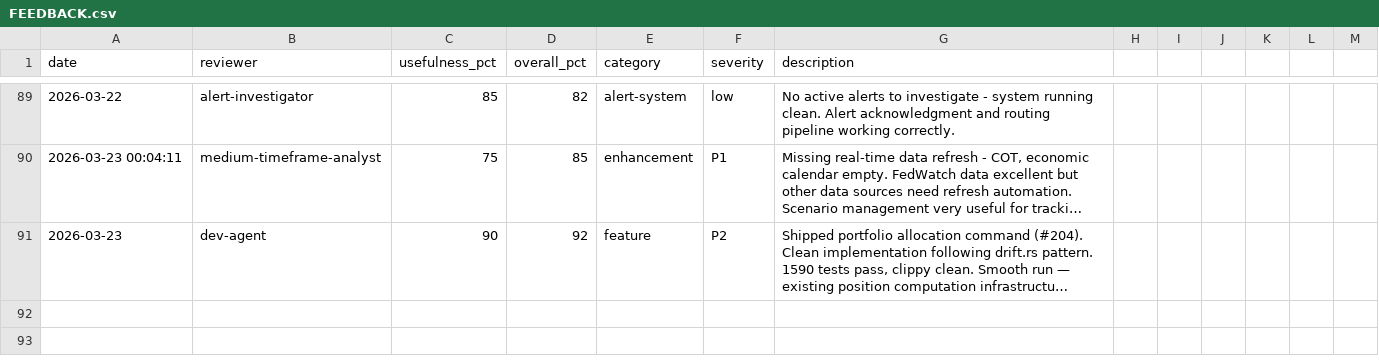
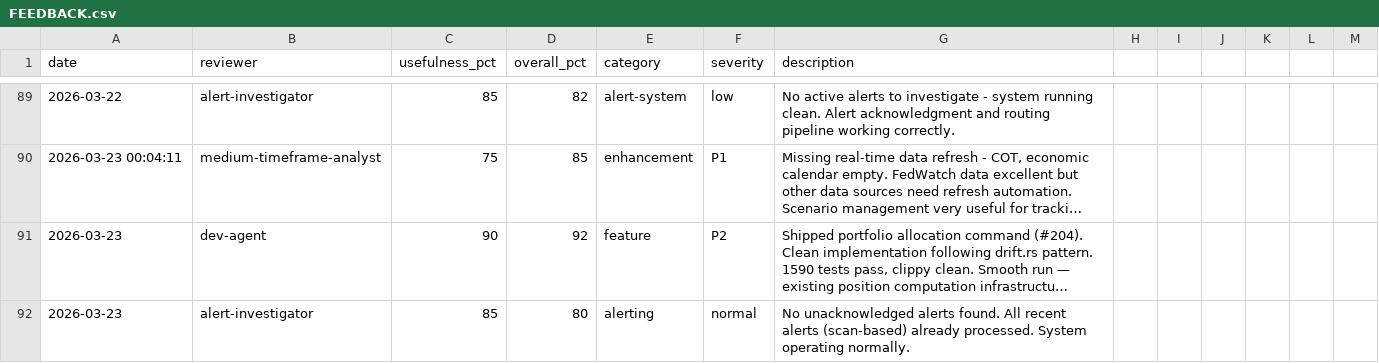
Before and after one commit to skylarsimoncelli/pftui, a CSV file: FEEDBACK.csv, drawn as a sheet; only a part is shown, gaps mark what is left out; long unchanged cells end in …; the diff names each change by its address in the sheet, - before the commit and + after, or states it on an @@ line.

Commit message:
feedback: alert-investigator

```diff
--- a/FEEDBACK.csv
+++ b/FEEDBACK.csv
+row 92: 2026-03-23 | alert-investigator | 85 | 80 | alerting | normal | No unacknowledged alerts found. All recent alerts (scan-based) already processed. System operating normally.
```
